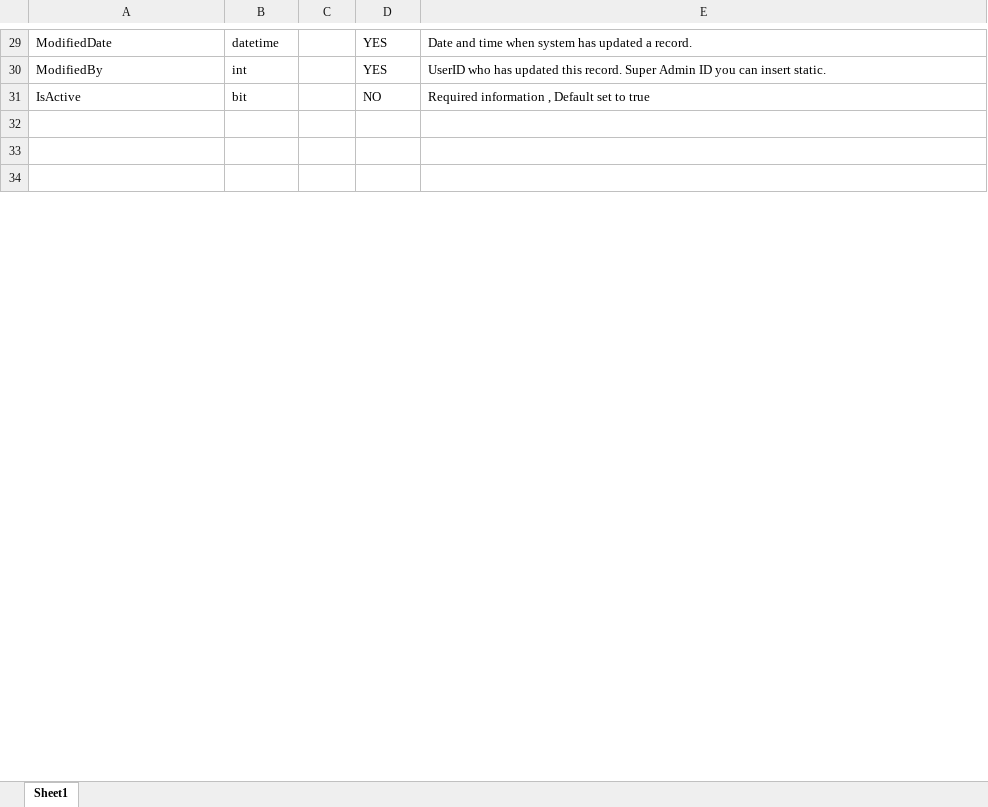
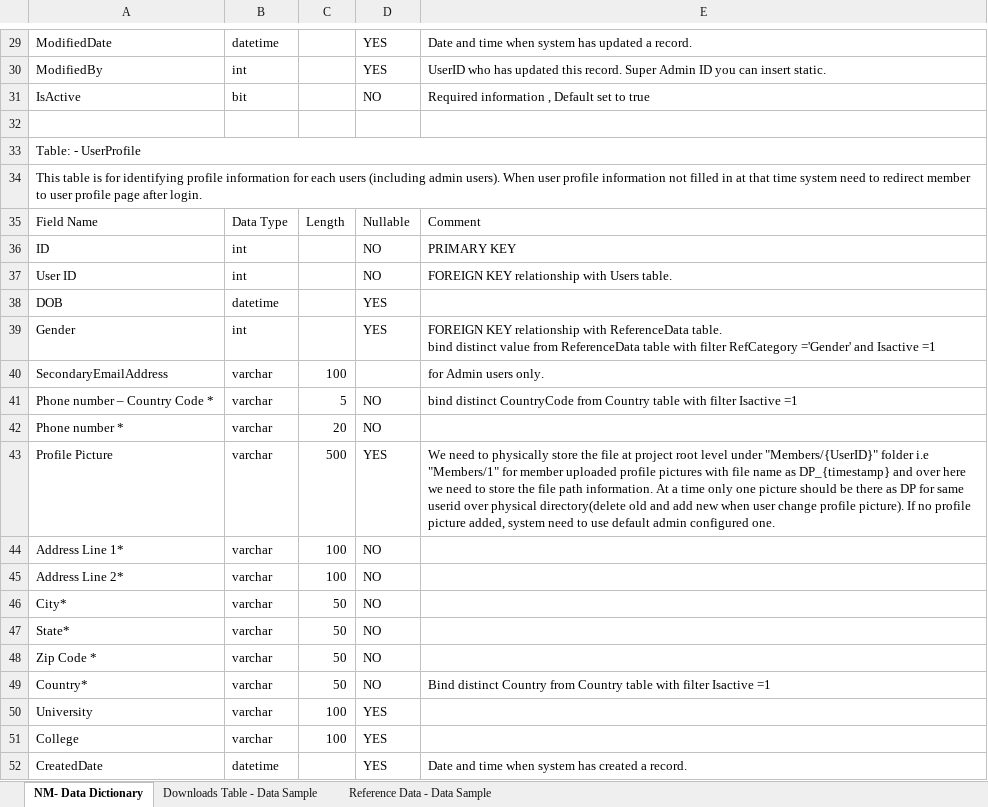
Before and after one commit to MeetKadivar/NoteMarketPlaceHTML, an Excel workbook: database/Design.xlsx, sheet NM- Data Dictionary, drawn as a sheet; only a part is shown, gaps mark what is left out; the shorter side is filled out with more unchanged rows; values as stored, in another font and other column widths than the file's, no cell formats; ↵ is a line break in a cell; the diff covers the shown part only; the diff names each change by its address in the sheet, - before the commit and + after, or states it on an @@ line.

```diff
--- a/database/Design.xlsx (sheet NM- Data Dictionary)
+++ b/database/Design.xlsx (sheet NM- Data Dictionary)
-sheet tab: Sheet1
+sheet tab: NM- Data Dictionary
+sheet tab: Downloads Table - Data Sample
+sheet tab: Reference Data - Data Sample
+row 33: Table: - UserProfile
+row 34: This table is for identifying profile information for each users (including admin users). When user profile information not filled in at that time system need to redirect member to user profile page after login.
@@ row 151 moved to row 35: Field Name @@
@@ row 152 moved to row 36: ID @@
+row 37: User ID | int |  | NO | FOREIGN KEY relationship with Users table.
+row 38: DOB | datetime |  | YES
+row 39: Gender | int |  | YES | FOREIGN KEY relationship with ReferenceData table. ↵ bind distinct value from ReferenceData table with filter RefCategory ='Gender' and Isactive =1
+row 40: SecondaryEmailAddress | varchar | 100 |  | for Admin users only.
+row 41: Phone number – Country Code * | varchar | 5 | NO | bind distinct CountryCode from Country table with filter Isactive =1
+row 42: Phone number * | varchar | 20 | NO
+row 43: Profile Picture | varchar | 500 | YES | We need to physically store the file at project root level under "Members/{UserID}" folder i.e "Members/1" for member uploaded profile pictures with file name as DP_{timestamp} and over here we need to store the file path information. At a time only one picture should be there as DP for same userid over physical directory(delete old and add new when user change profile picture). If no profile picture added, system need to use default admin configured one.
+row 44: Address Line 1* | varchar | 100 | NO
+row 45: Address Line 2* | varchar | 100 | NO
+row 46: City* | varchar | 50 | NO
+row 47: State* | varchar | 50 | NO
+row 48: Zip Code * | varchar | 50 | NO
+row 49: Country* | varchar | 50 | NO | Bind distinct Country from Country table with filter Isactive =1
+row 50: University | varchar | 100 | YES
+row 51: College | varchar | 100 | YES
+row 52: CreatedDate | datetime |  | YES | Date and time when system has created a record.
```
Also changed, not shown: 77 added rows, 76 removed rows, 7 moved rows, 76 edited cells and merged cells elsewhere in this sheet, cell formats, 32 other files.
